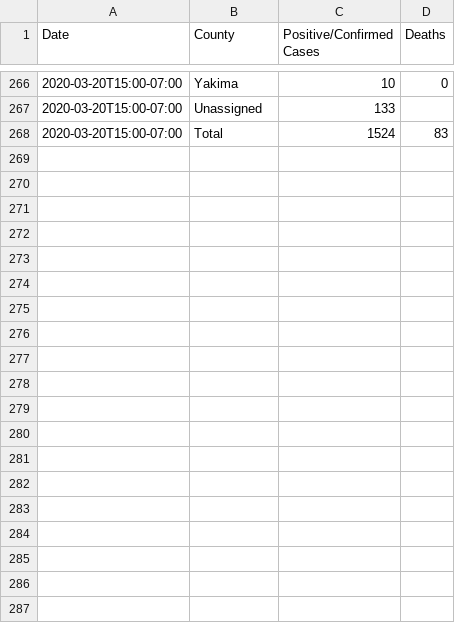
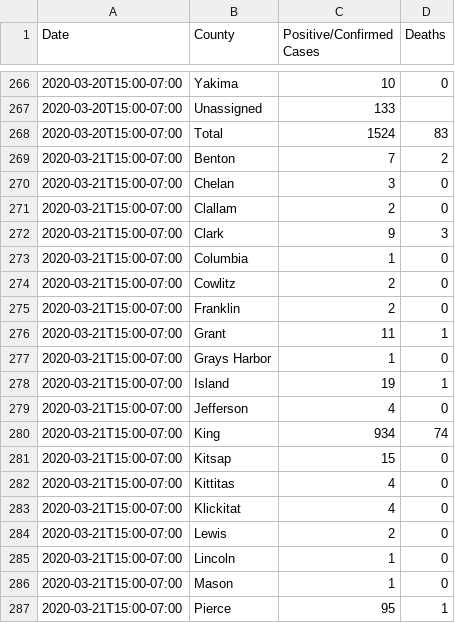
Before and after one commit to jake-low/covid-19-wa-data, a CSV file: counties/counties.csv, drawn as a sheet; only a part is shown, gaps mark what is left out; the diff covers the shown part only.

Commit message:
Add new CSV data for 2020-03-21

```diff
--- a/counties/counties.csv
+++ b/counties/counties.csv
@@ -268 +268,20 @@ Date,County,Positive/Confirmed Cases,Deaths
 2020-03-20T15:00-07:00,Total,1524,83
+2020-03-21T15:00-07:00,Benton,7,2
+2020-03-21T15:00-07:00,Chelan,3,0
+2020-03-21T15:00-07:00,Clallam,2,0
+2020-03-21T15:00-07:00,Clark,9,3
+2020-03-21T15:00-07:00,Columbia,1,0
+2020-03-21T15:00-07:00,Cowlitz,2,0
+2020-03-21T15:00-07:00,Franklin,2,0
+2020-03-21T15:00-07:00,Grant,11,1
+2020-03-21T15:00-07:00,Grays Harbor,1,0
+2020-03-21T15:00-07:00,Island,19,1
+2020-03-21T15:00-07:00,Jefferson,4,0
+2020-03-21T15:00-07:00,King,934,74
+2020-03-21T15:00-07:00,Kitsap,15,0
+2020-03-21T15:00-07:00,Kittitas,4,0
+2020-03-21T15:00-07:00,Klickitat,4,0
+2020-03-21T15:00-07:00,Lewis,2,0
+2020-03-21T15:00-07:00,Lincoln,1,0
+2020-03-21T15:00-07:00,Mason,1,0
+2020-03-21T15:00-07:00,Pierce,95,1
```
Also changed, not shown: 10 added rows and 1 edited cell elsewhere in this file, 2 other files.
